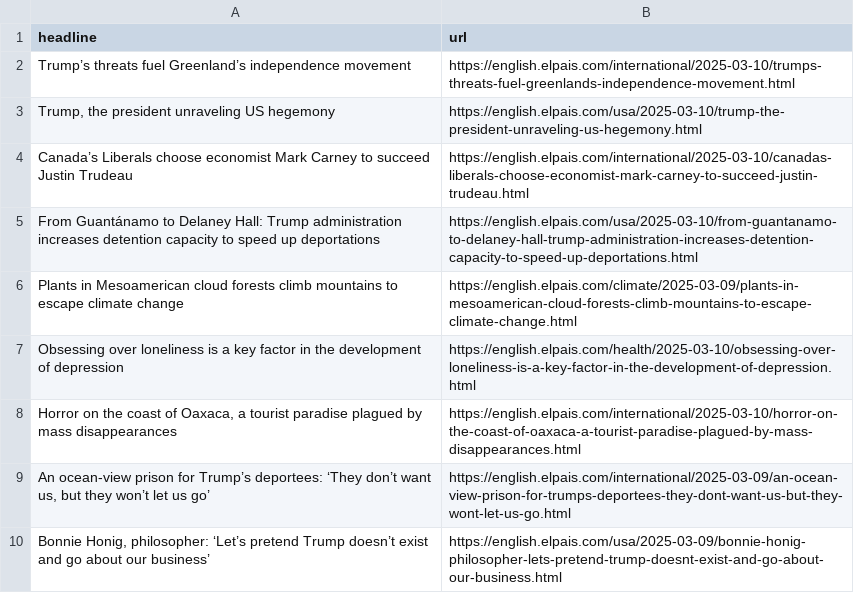
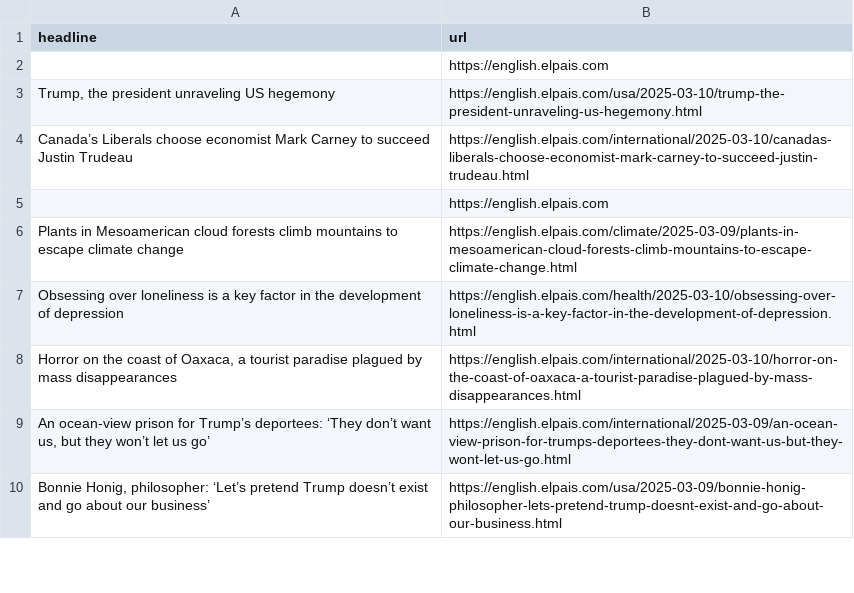
Before and after one commit to dimitriselaf/el-pais-autoscraper, a CSV file: headlines.csv, drawn as a sheet; only a part is shown.

```diff
--- a/headlines.csv
+++ b/headlines.csv
@@ -1,6 +1,6 @@
 headline,url
-Trump’s threats fuel Greenland’s  independence movement,https://english.elpais.com/international/2025-03-10/trumps-threats-fuel-greenlands-independence-movement.html
+,https://english.elpais.com
 "Trump, the president unraveling US hegemony",https://english.elpais.com/usa/2025-03-10/trump-the-president-unraveling-us-hegemony.html
 Canada’s Liberals choose economist Mark Carney to succeed Justin Trudeau,https://english.elpais.com/international/2025-03-10/canadas-liberals-choose-economist-mark-carney-to-succeed-justin-trudeau.html
-From Guantánamo to Delaney Hall: Trump administration increases detention capacity to speed up deportations,https://english.elpais.com/usa/2025-03-10/from-guantanamo-to-delaney-hall-trump-administration-increases-detention-capacity-to-speed-up-deportations.html
+,https://english.elpais.com
 Plants in Mesoamerican cloud forests climb mountains to escape climate change,https://english.elpais.com/climate/2025-03-09/plants-in-mesoamerican-cloud-forests-climb-mountains-to-escape-climate-change.html
```
